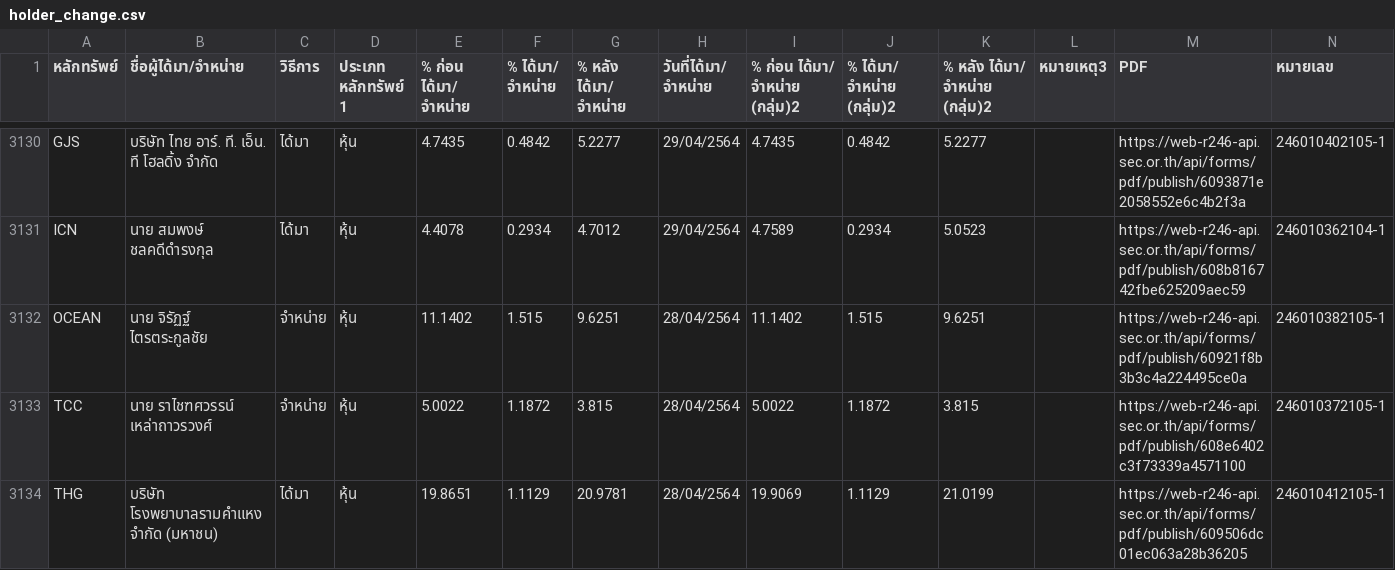
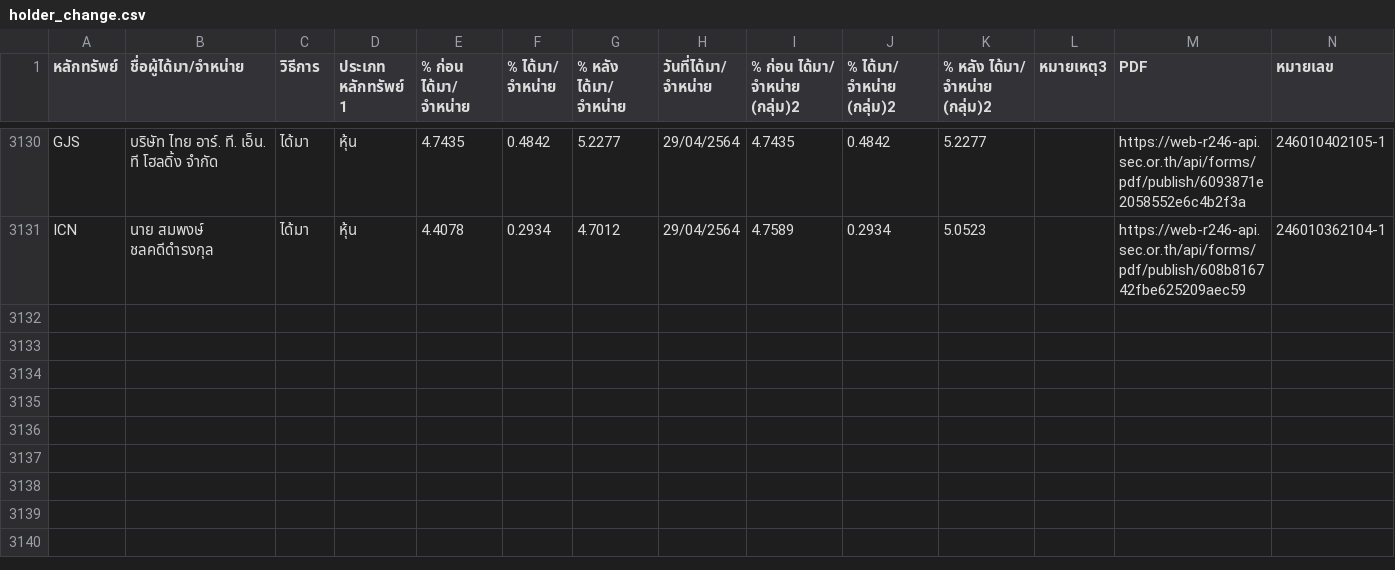
Before and after one commit to ake9522/holder_change, a CSV file: data_holder_change/holder_change.csv, drawn as a sheet; only a part is shown, gaps mark what is left out; the diff names each change by its address in the sheet, - before the commit and + after, or states it on an @@ line.

```diff
--- a/data_holder_change/holder_change.csv
+++ b/data_holder_change/holder_change.csv
-row 3132: OCEAN | นาย จิรัฏฐ์ ไตรตระกูลชัย | จำหน่าย | หุ้น | 11.1402 | 1.515 | 9.6251 | 28/04/2564 | 11.1402 | 1.515 | 9.6251 |  | https://web-r246-api.sec.or.th/api/forms/pdf/publish/60921f8b3b3c4a224495ce0a | 246010382105-1
-row 3133: TCC | นาย ราไชฑศวรรน์ เหล่าถาวรวงศ์ | จำหน่าย | หุ้น | 5.0022 | 1.1872 | 3.815 | 28/04/2564 | 5.0022 | 1.1872 | 3.815 |  | https://web-r246-api.sec.or.th/api/forms/pdf/publish/608e6402c3f73339a4571100 | 246010372105-1
-row 3134: THG | บริษัท โรงพยาบาลรามคำแหง จำกัด (มหาชน) | ได้มา | หุ้น | 19.8651 | 1.1129 | 20.9781 | 28/04/2564 | 19.9069 | 1.1129 | 21.0199 |  | https://web-r246-api.sec.or.th/api/forms/pdf/publish/609506dc01ec063a28b36205 | 246010412105-1
```
